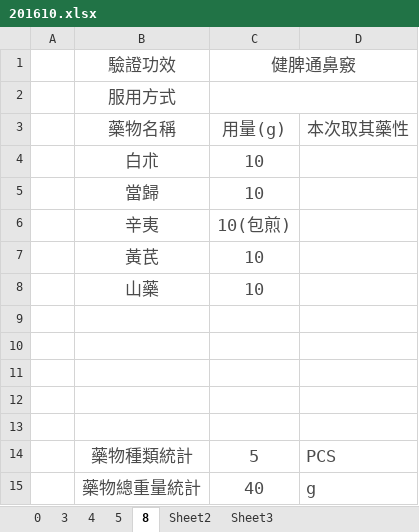
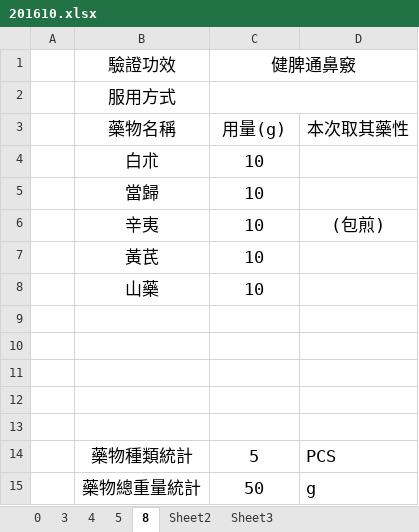
Before and after one commit to mqhzha/M, an Excel workbook: 用藥記錄/2016/201610.xlsx, sheet 8, drawn as a sheet; values as stored, in another font and other column widths than the file's, no borders; removed rows and columns are numbered as before the commit, all else as after; the diff names each change by its address in the sheet, - before the commit and + after, or states it on an @@ line.

```diff
--- a/用藥記錄/2016/201610.xlsx (sheet 8)
+++ b/用藥記錄/2016/201610.xlsx (sheet 8)
-B1:C1 text colour: #4C4C4C
+B1:C1 text colour: black
-B2 text colour: #4C4C4C
+B2 text colour: black
-B3:D3 text colour: #4C4C4C
+B3:D3 text colour: black
-B4:C5 text colour: #4C4C4C
+B4:C5 text colour: black
-row 6:  | 辛夷 | 10(包煎)
+row 6:  | 辛夷 | 10 | (包煎)
-B7:C8 text colour: #4C4C4C
+B7:C8 text colour: black
-B14:D15 text colour: #4C4C4C
+B14:D15 text colour: black
-C15 (健脾通鼻竅): 40
+C15 (健脾通鼻竅): 50
```
Also changed, not shown: sheet 3, sheet 0, sheet 5, sheet 4, 用藥記錄/用藥記錄模板.xlsx.
